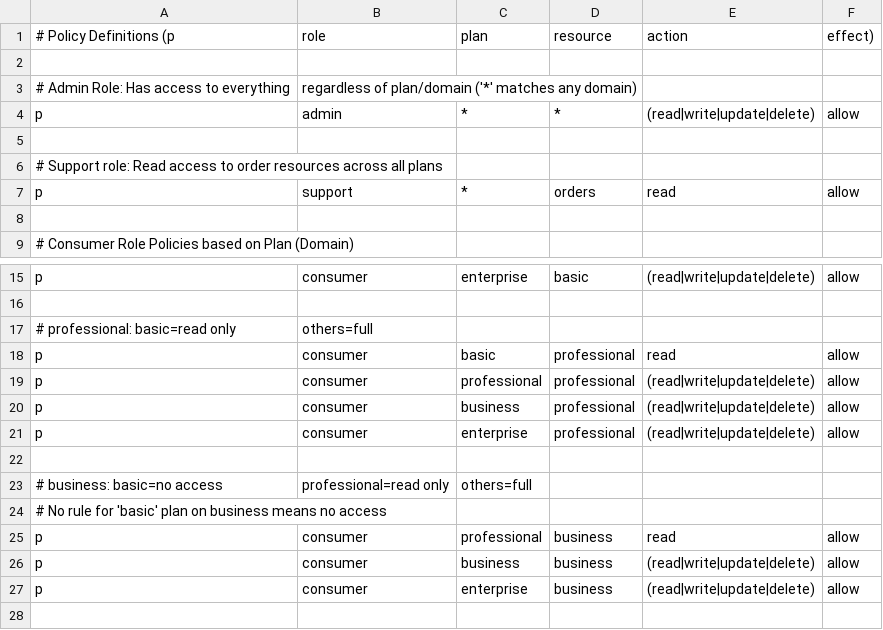
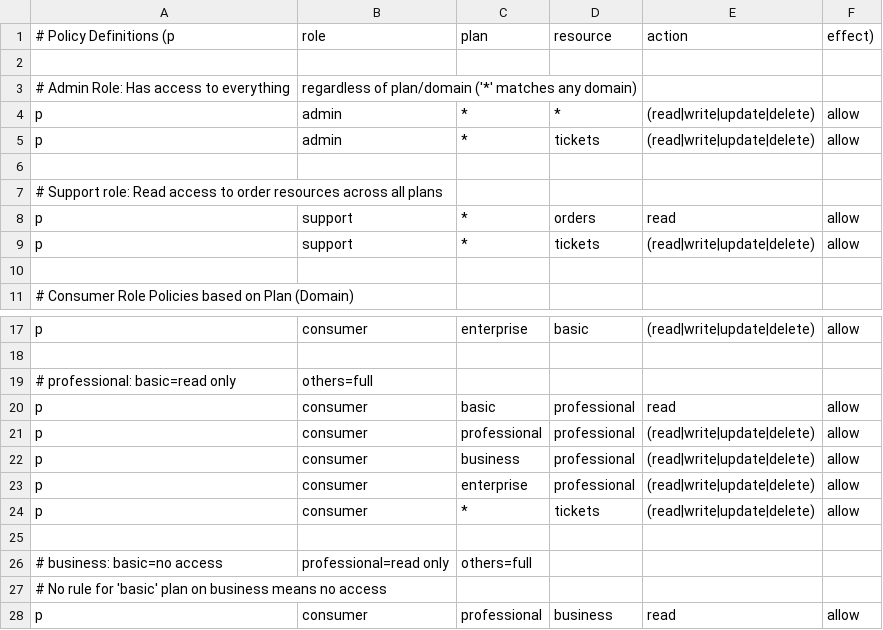
Before and after one commit to kobirhumayun/finance_management, a CSV file: server/config/policy.csv, drawn as a sheet; only a part is shown, gaps mark what is left out; the shorter side is filled out with more unchanged rows; the diff names each change by its address in the sheet, - before the commit and + after, or states it on an @@ line.

Commit message:
Add ticket routes with authorization and attachments

```diff
--- a/server/config/policy.csv
+++ b/server/config/policy.csv
+row 5: p | admin | * | tickets | (read|write|update|delete) | allow
+row 9: p | support | * | tickets | (read|write|update|delete) | allow
+row 24: p | consumer | * | tickets | (read|write|update|delete) | allow
```
Also changed, not shown: 4 other files.
